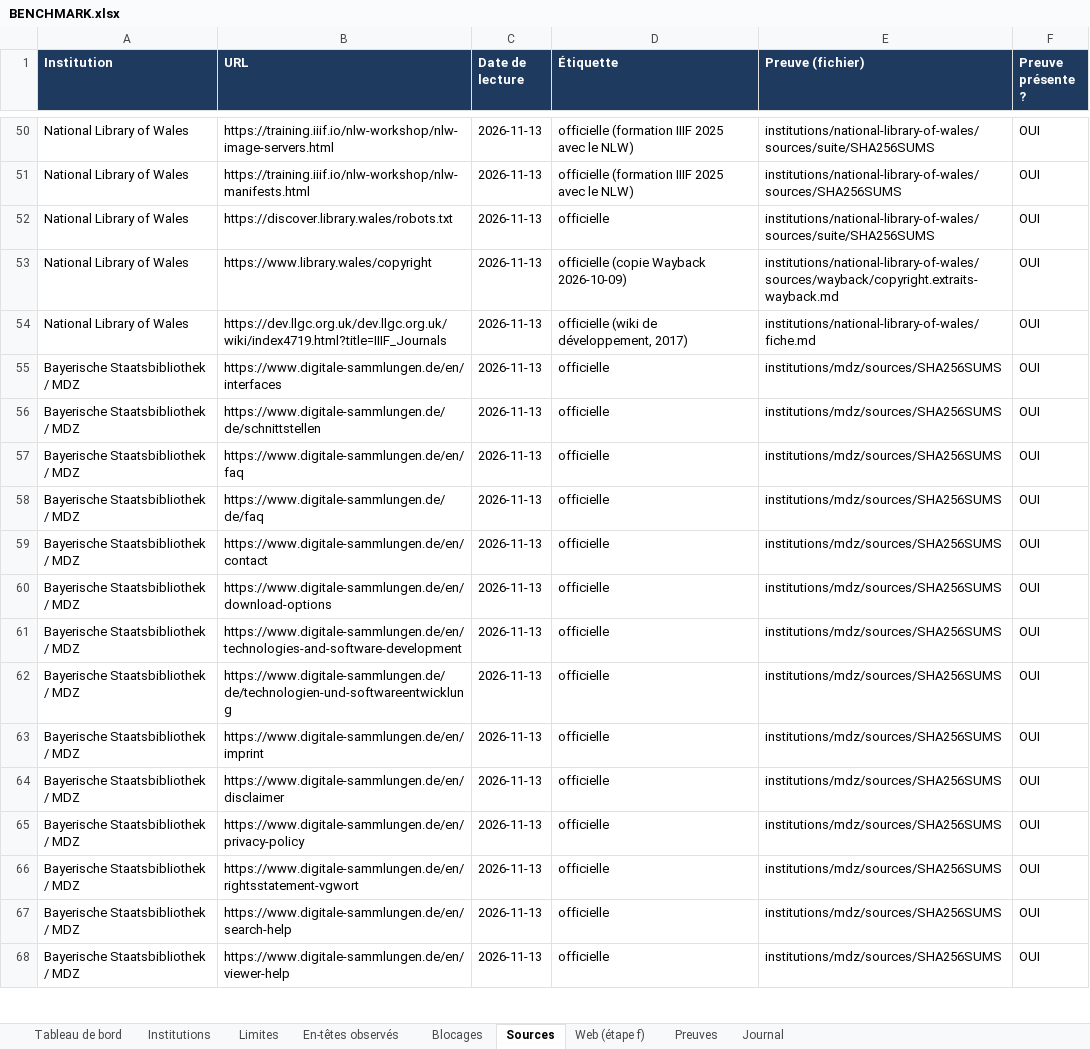
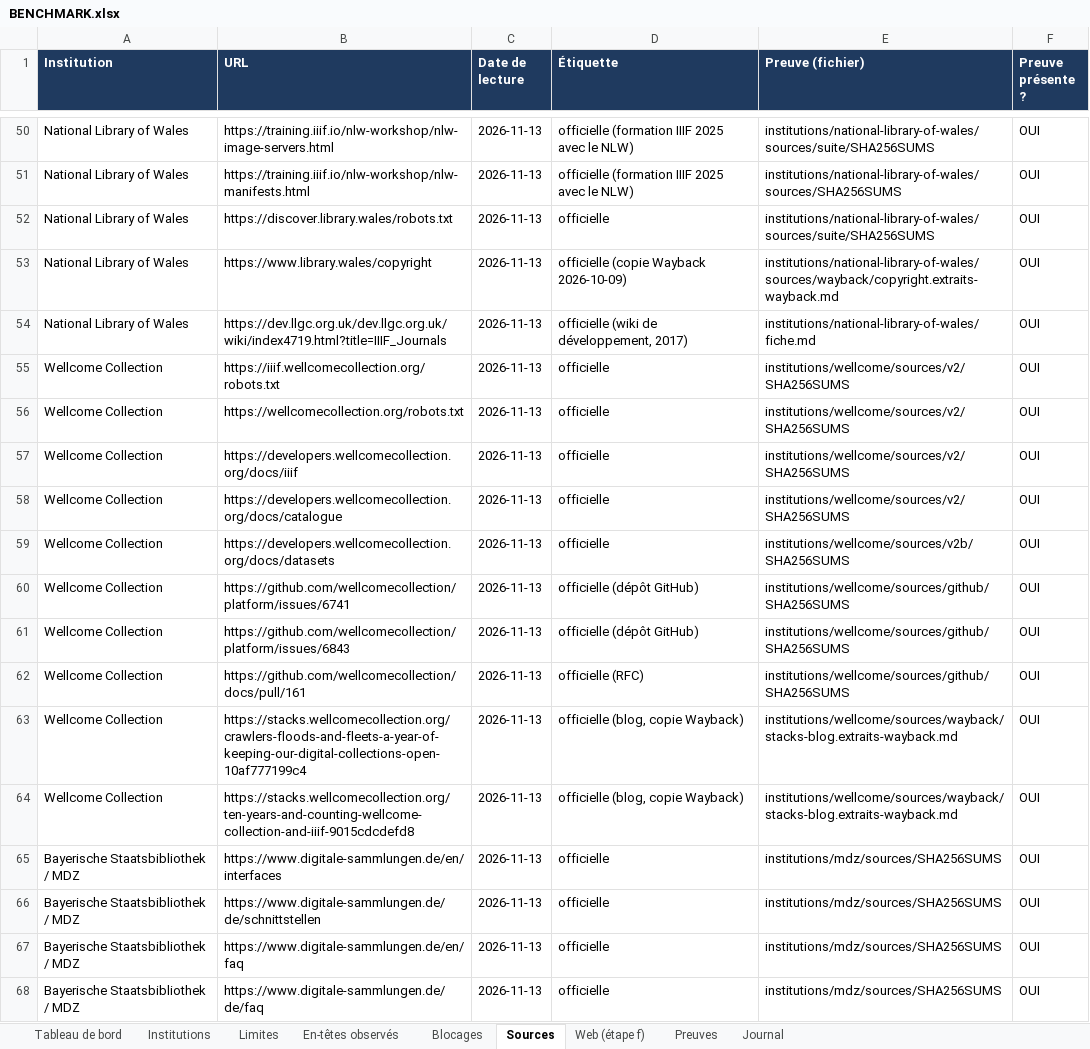
Before and after one commit to maribakulj/Veille-API-IIIF, an Excel workbook: BENCHMARK.xlsx, sheet Sources, drawn as a sheet; only a part is shown, gaps mark what is left out; the shorter side is filled out with more unchanged rows; values as stored, in another font and other column widths than the file's, no borders; the diff names each change by its address in the sheet, - before the commit and + after, or states it on an @@ line.

```diff
--- a/BENCHMARK.xlsx (sheet Sources)
+++ b/BENCHMARK.xlsx (sheet Sources)
+row 55: Wellcome Collection | https://iiif.wellcomecollection.org/robots.txt | 2026-11-13 | officielle | institutions/wellcome/sources/v2/SHA256SUMS | OUI
+row 56: Wellcome Collection | https://wellcomecollection.org/robots.txt | 2026-11-13 | officielle | institutions/wellcome/sources/v2/SHA256SUMS | OUI
+row 57: Wellcome Collection | https://developers.wellcomecollection.org/docs/iiif | 2026-11-13 | officielle | institutions/wellcome/sources/v2/SHA256SUMS | OUI
+row 58: Wellcome Collection | https://developers.wellcomecollection.org/docs/catalogue | 2026-11-13 | officielle | institutions/wellcome/sources/v2/SHA256SUMS | OUI
+row 59: Wellcome Collection | https://developers.wellcomecollection.org/docs/datasets | 2026-11-13 | officielle | institutions/wellcome/sources/v2b/SHA256SUMS | OUI
+row 60: Wellcome Collection | https://github.com/wellcomecollection/platform/issues/6741 | 2026-11-13 | officielle (dépôt GitHub) | institutions/wellcome/sources/github/SHA256SUMS | OUI
+row 61: Wellcome Collection | https://github.com/wellcomecollection/platform/issues/6843 | 2026-11-13 | officielle (dépôt GitHub) | institutions/wellcome/sources/github/SHA256SUMS | OUI
+row 62: Wellcome Collection | https://github.com/wellcomecollection/docs/pull/161 | 2026-11-13 | officielle (RFC) | institutions/wellcome/sources/github/SHA256SUMS | OUI
+row 63: Wellcome Collection | https://stacks.wellcomecollection.org/crawlers-floods-and-fleets-a-year-of-keeping-our-digital-collections-open-10af777199c4 | 2026-11-13 | officielle (blog, copie Wayback) | institutions/wellcome/sources/wayback/stacks-blog.extraits-wayback.md | OUI
+row 64: Wellcome Collection | https://stacks.wellcomecollection.org/ten-years-and-counting-wellcome-collection-and-iiif-9015cdcdefd8 | 2026-11-13 | officielle (blog, copie Wayback) | institutions/wellcome/sources/wayback/stacks-blog.extraits-wayback.md | OUI
```
Also changed, not shown: sheet Preuves, sheet Limites, sheet Web (étape f), sheet Tableau de bord, sheet Institutions, sheet Blocages, 1 more sheet, charts or pictures, 10 other files.
